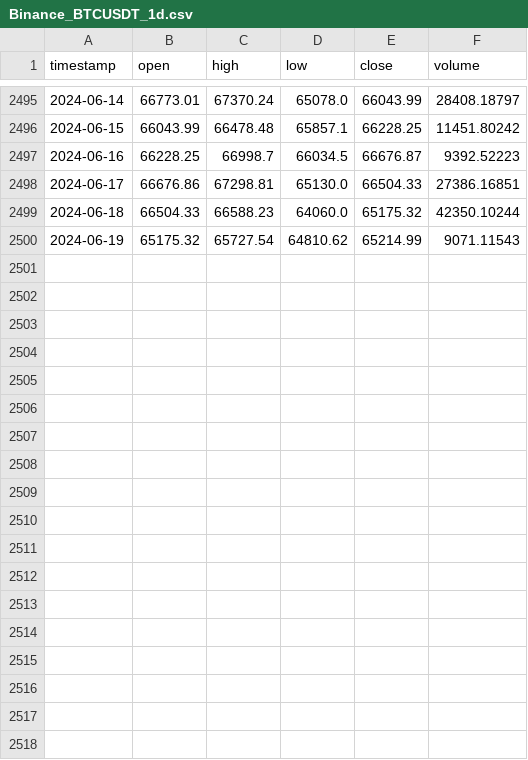
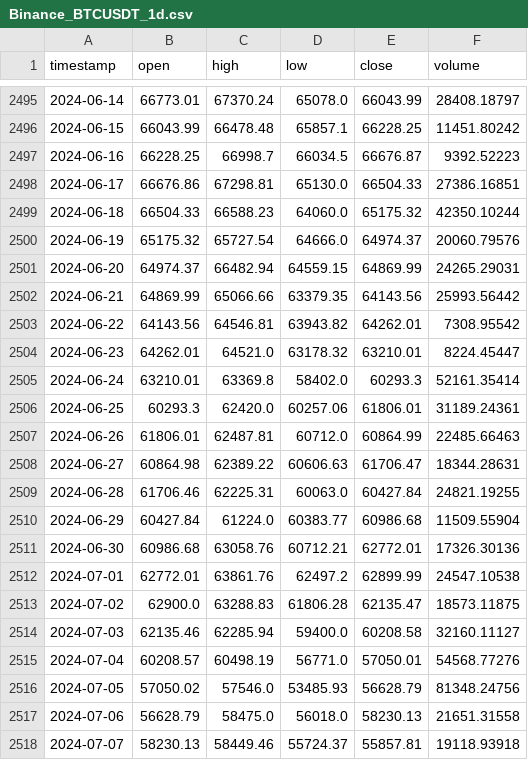
Before and after one commit to simonpotel/QTSBE, a CSV file: data/bank/Binance_BTCUSDT_1d.csv, drawn as a sheet; only a part is shown, gaps mark what is left out; the diff covers the shown part only.

Commit message:
📸 BTC last data

```diff
--- a/data/bank/Binance_BTCUSDT_1d.csv
+++ b/data/bank/Binance_BTCUSDT_1d.csv
@@ -2499,2 +2499,20 @@ timestamp,open,high,low,close,volume
 2024-06-18,66504.33,66588.23,64060.0,65175.32,42350.10244
-2024-06-19,65175.32,65727.54,64810.62,65214.99,9071.11543
+2024-06-19,65175.32,65727.54,64666.0,64974.37,20060.79576
+2024-06-20,64974.37,66482.94,64559.15,64869.99,24265.29031
+2024-06-21,64869.99,65066.66,63379.35,64143.56,25993.56442
+2024-06-22,64143.56,64546.81,63943.82,64262.01,7308.95542
+2024-06-23,64262.01,64521.0,63178.32,63210.01,8224.45447
+2024-06-24,63210.01,63369.8,58402.0,60293.3,52161.35414
+2024-06-25,60293.3,62420.0,60257.06,61806.01,31189.24361
+2024-06-26,61806.01,62487.81,60712.0,60864.99,22485.66463
+2024-06-27,60864.98,62389.22,60606.63,61706.47,18344.28631
+2024-06-28,61706.46,62225.31,60063.0,60427.84,24821.19255
+2024-06-29,60427.84,61224.0,60383.77,60986.68,11509.55904
+2024-06-30,60986.68,63058.76,60712.21,62772.01,17326.30136
+2024-07-01,62772.01,63861.76,62497.2,62899.99,24547.10538
+2024-07-02,62900.0,63288.83,61806.28,62135.47,18573.11875
+2024-07-03,62135.46,62285.94,59400.0,60208.58,32160.11127
+2024-07-04,60208.57,60498.19,56771.0,57050.01,54568.77276
+2024-07-05,57050.02,57546.0,53485.93,56628.79,81348.24756
+2024-07-06,56628.79,58475.0,56018.0,58230.13,21651.31558
+2024-07-07,58230.13,58449.46,55724.37,55857.81,19118.93918
```
Also changed, not shown: 11 added rows elsewhere in this file.
